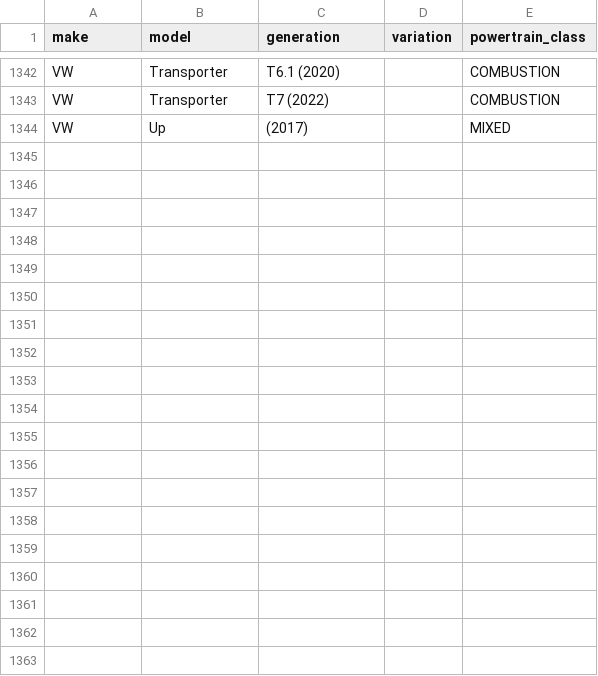
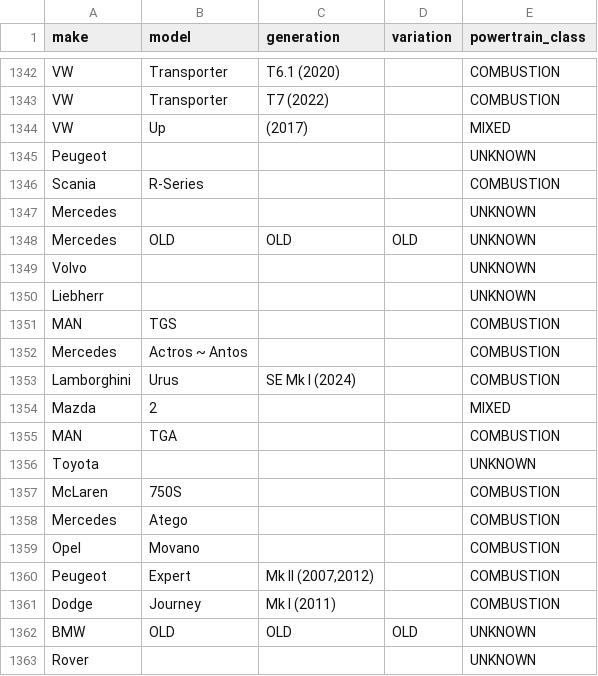
Before and after one commit to DmitryMatv/Car-Census, a CSV file: mmr/data/MakeModelGenVar.csv, drawn as a sheet; only a part is shown, gaps mark what is left out.

```diff
--- a/mmr/data/MakeModelGenVar.csv
+++ b/mmr/data/MakeModelGenVar.csv
@@ -1344 +1344,20 @@ VW,Transporter,T7 (2022),,COMBUSTION
 VW,Up,(2017),,MIXED
+Peugeot,,,,UNKNOWN
+Scania,R-Series,,,COMBUSTION
+Mercedes,,,,UNKNOWN
+Mercedes,OLD,OLD,OLD,UNKNOWN
+Volvo,,,,UNKNOWN
+Liebherr,,,,UNKNOWN
+MAN,TGS,,,COMBUSTION
+Mercedes,Actros ~ Antos,,,COMBUSTION
+Lamborghini,Urus,SE Mk I (2024),,COMBUSTION
+Mazda,2,,,MIXED
+MAN,TGA,,,COMBUSTION
+Toyota,,,,UNKNOWN
+McLaren,750S,,,COMBUSTION
+Mercedes,Atego,,,COMBUSTION
+Opel,Movano,,,COMBUSTION
+Peugeot,Expert,"Mk II (2007,2012)",,COMBUSTION
+Dodge,Journey,Mk I (2011),,COMBUSTION
+BMW,OLD,OLD,OLD,UNKNOWN
+Rover,,,,UNKNOWN
```
Also changed, not shown: mmr/data/MakeCountry.csv, 3 other files.
